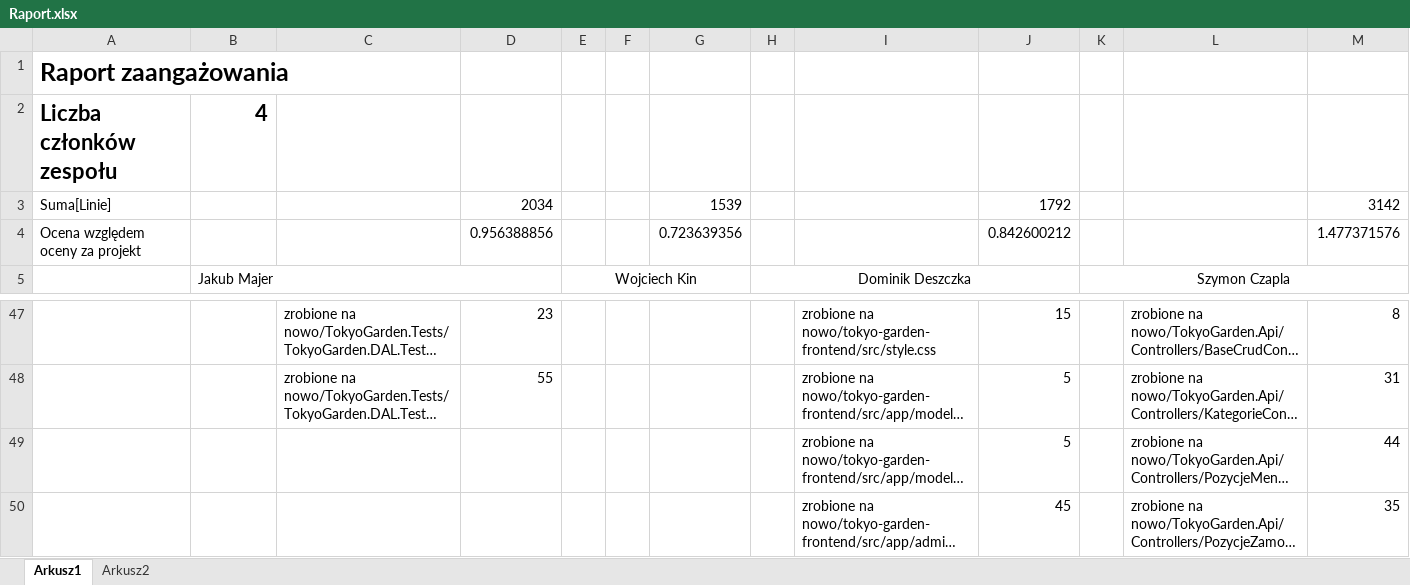
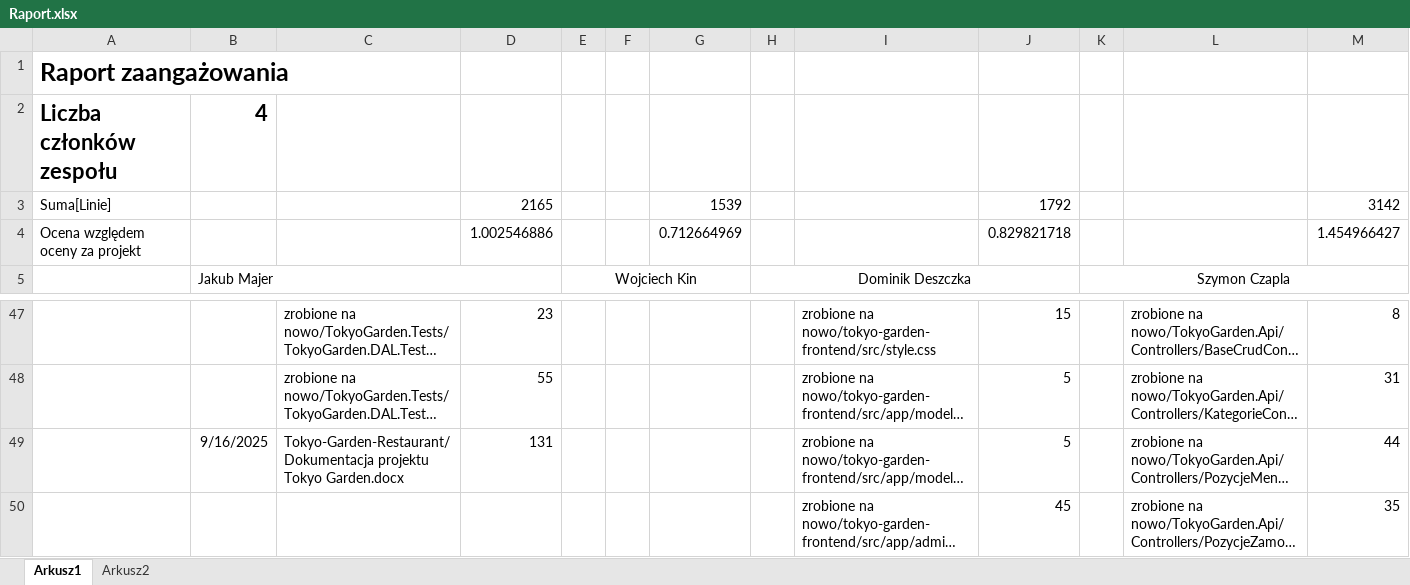
Before and after one commit to WojKin1/Tokyo-Garden-Restaurant, an Excel workbook: Raport.xlsx, sheet Arkusz1, drawn as a sheet; only a part is shown, gaps mark what is left out; long unchanged cells end in …; values as stored, in another font and other column widths than the file's, no borders; removed rows and columns are numbered as before the commit, all else as after; the diff names each change by its address in the sheet, - before the commit and + after, or states it on an @@ line.

Commit message:
Aktualizacja raportu o dokumentację projektową

```diff
--- a/Raport.xlsx (sheet Arkusz1)
+++ b/Raport.xlsx (sheet Arkusz1)
-D3: 2034
+D3: 2165
-row 4: Ocena względem oceny za projekt |  |  | 0.956388856 |  |  | 0.723639356 |  |  | 0.842600212 |  |  | 1.477371576
+row 4: Ocena względem oceny za projekt |  |  | 1.002546886 |  |  | 0.712664969 |  |  | 0.829821718 |  |  | 1.454966427
-B49: (empty)
+B49: 9/16/2025
-C49: (empty)
+C49: Tokyo-Garden-Restaurant/Dokumentacja projektu Tokyo Garden.docx
-D49: (empty)
+D49: 131
```
Also changed, not shown: sheet Arkusz2.
